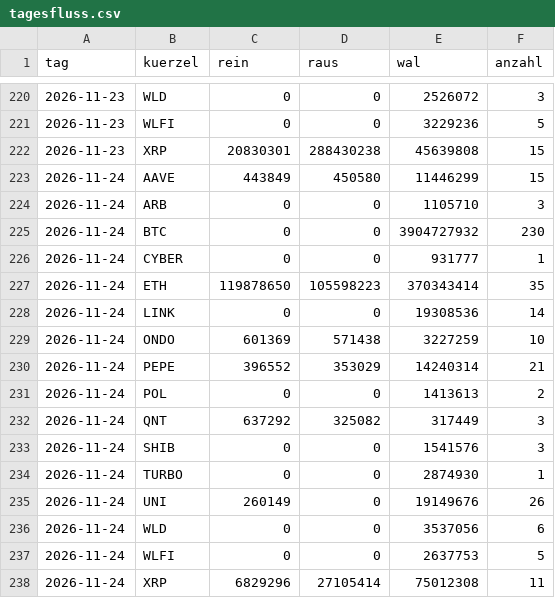
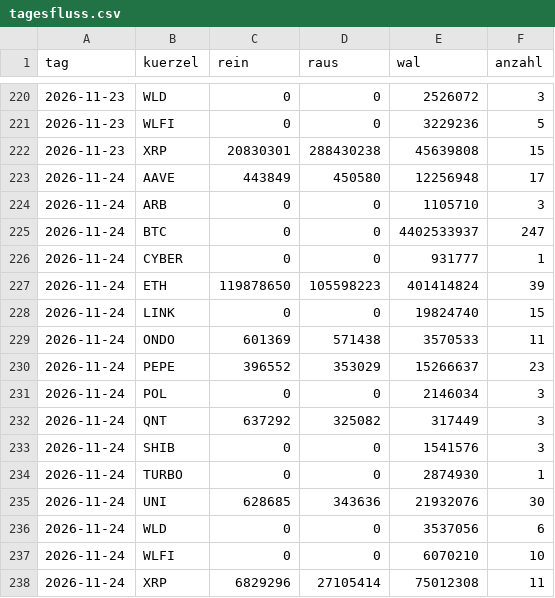
Before and after one commit to tobzwil89/insider, a CSV file: daten/wale/tagesfluss.csv, drawn as a sheet; only a part is shown, gaps mark what is left out.

```diff
--- a/daten/wale/tagesfluss.csv
+++ b/daten/wale/tagesfluss.csv
@@ -222,11 +222,11 @@ tag,kuerzel,rein,raus,wal,anzahl
 2026-11-23,XRP,20830301,288430238,45639808,15
-2026-11-24,AAVE,443849,450580,11446299,15
+2026-11-24,AAVE,443849,450580,12256948,17
 2026-11-24,ARB,0,0,1105710,3
-2026-11-24,BTC,0,0,3904727932,230
+2026-11-24,BTC,0,0,4402533937,247
 2026-11-24,CYBER,0,0,931777,1
-2026-11-24,ETH,119878650,105598223,370343414,35
-2026-11-24,LINK,0,0,19308536,14
-2026-11-24,ONDO,601369,571438,3227259,10
-2026-11-24,PEPE,396552,353029,14240314,21
-2026-11-24,POL,0,0,1413613,2
+2026-11-24,ETH,119878650,105598223,401414824,39
+2026-11-24,LINK,0,0,19824740,15
+2026-11-24,ONDO,601369,571438,3570533,11
+2026-11-24,PEPE,396552,353029,15266637,23
+2026-11-24,POL,0,0,2146034,3
 2026-11-24,QNT,637292,325082,317449,3
@@ -234,5 +234,5 @@ tag,kuerzel,rein,raus,wal,anzahl
 2026-11-24,TURBO,0,0,2874930,1
-2026-11-24,UNI,260149,0,19149676,26
+2026-11-24,UNI,628685,343636,21932076,30
 2026-11-24,WLD,0,0,3537056,6
-2026-11-24,WLFI,0,0,2637753,5
+2026-11-24,WLFI,0,0,6070210,10
 2026-11-24,XRP,6829296,27105414,75012308,11
```
Also changed, not shown: daten/wale/memecoins.csv, 2 other files.
